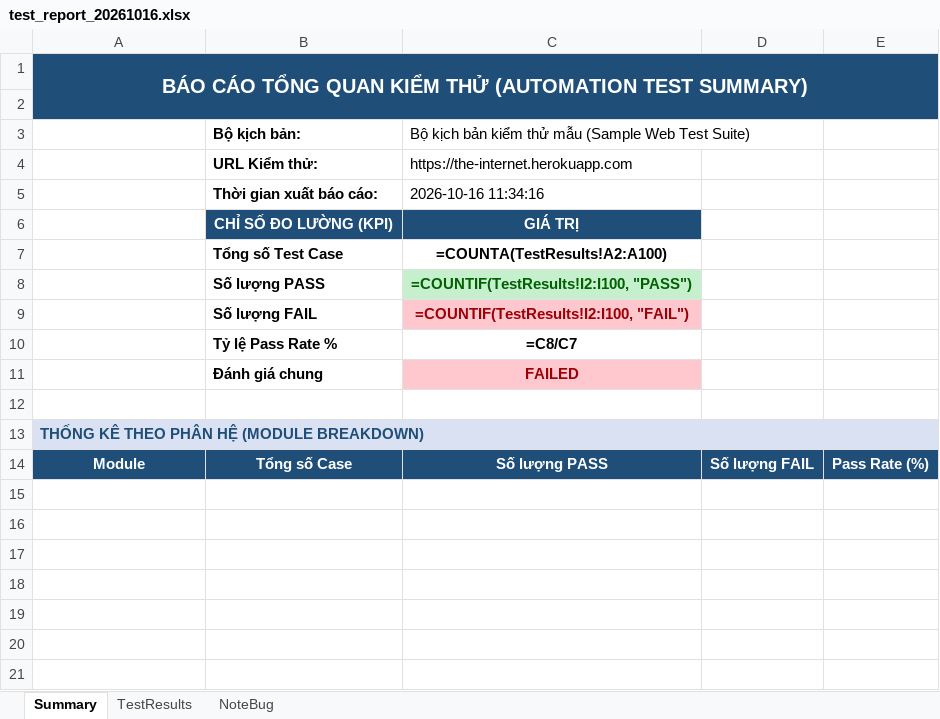
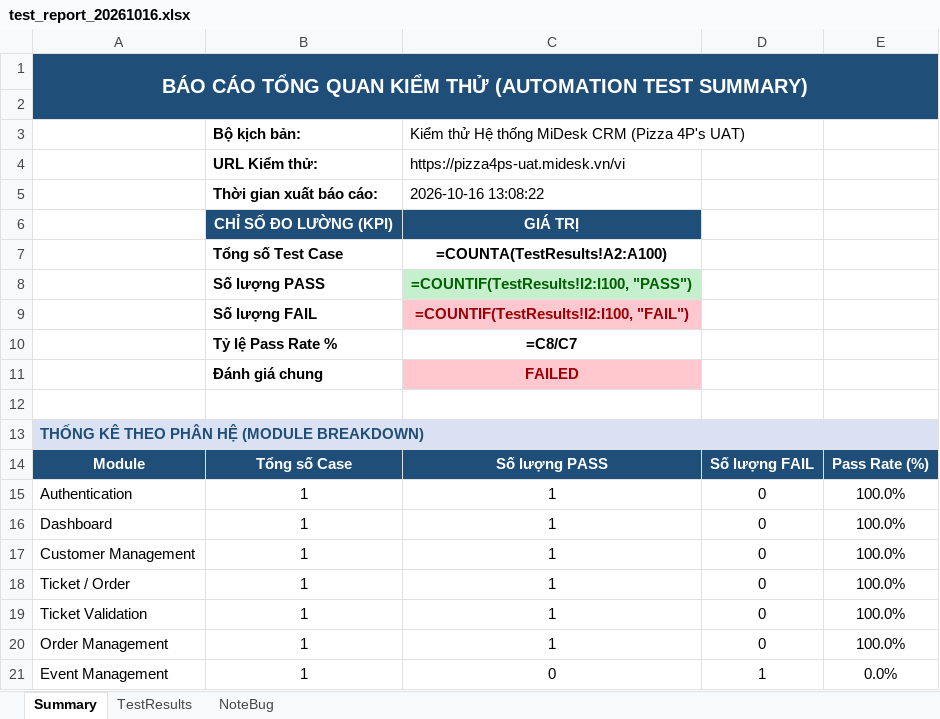
Before and after one commit to quangpham711/chrome-devtools-mcp-automation, an Excel workbook: reports/test_report_20261016.xlsx, sheet Summary, drawn as a sheet; values as stored, in another font and other column widths than the file's, no borders; formulas without a stored value are shown as written; the diff names each change by its address in the sheet, - before the commit and + after, or states it on an @@ line.

Commit message:
test(midesk): complete real web test session with 7 cases, F12 overlay, and 3-sheet Excel report

```diff
--- a/reports/test_report_20261016.xlsx (sheet Summary)
+++ b/reports/test_report_20261016.xlsx (sheet Summary)
-C3: Bộ kịch bản kiểm thử mẫu (Sample Web Test Suite)
+C3: Kiểm thử Hệ thống MiDesk CRM (Pizza 4P's UAT)
-C4: https://the-internet.herokuapp.com
+C4: https://pizza4ps-uat.midesk.vn/vi
-C5: 2026-10-16 11:34:16
+C5: 2026-10-16 13:08:22
+row 15: Authentication | 1 | 1 | 0 | 100.0%
+row 16: Dashboard | 1 | 1 | 0 | 100.0%
+row 17: Customer Management | 1 | 1 | 0 | 100.0%
+row 18: Ticket / Order | 1 | 1 | 0 | 100.0%
+row 19: Ticket Validation | 1 | 1 | 0 | 100.0%
+row 20: Order Management | 1 | 1 | 0 | 100.0%
+row 21: Event Management | 1 | 0 | 1 | 0.0%
```
Also changed, not shown: sheet TestResults, sheet NoteBug, charts or pictures, 11 other files.
